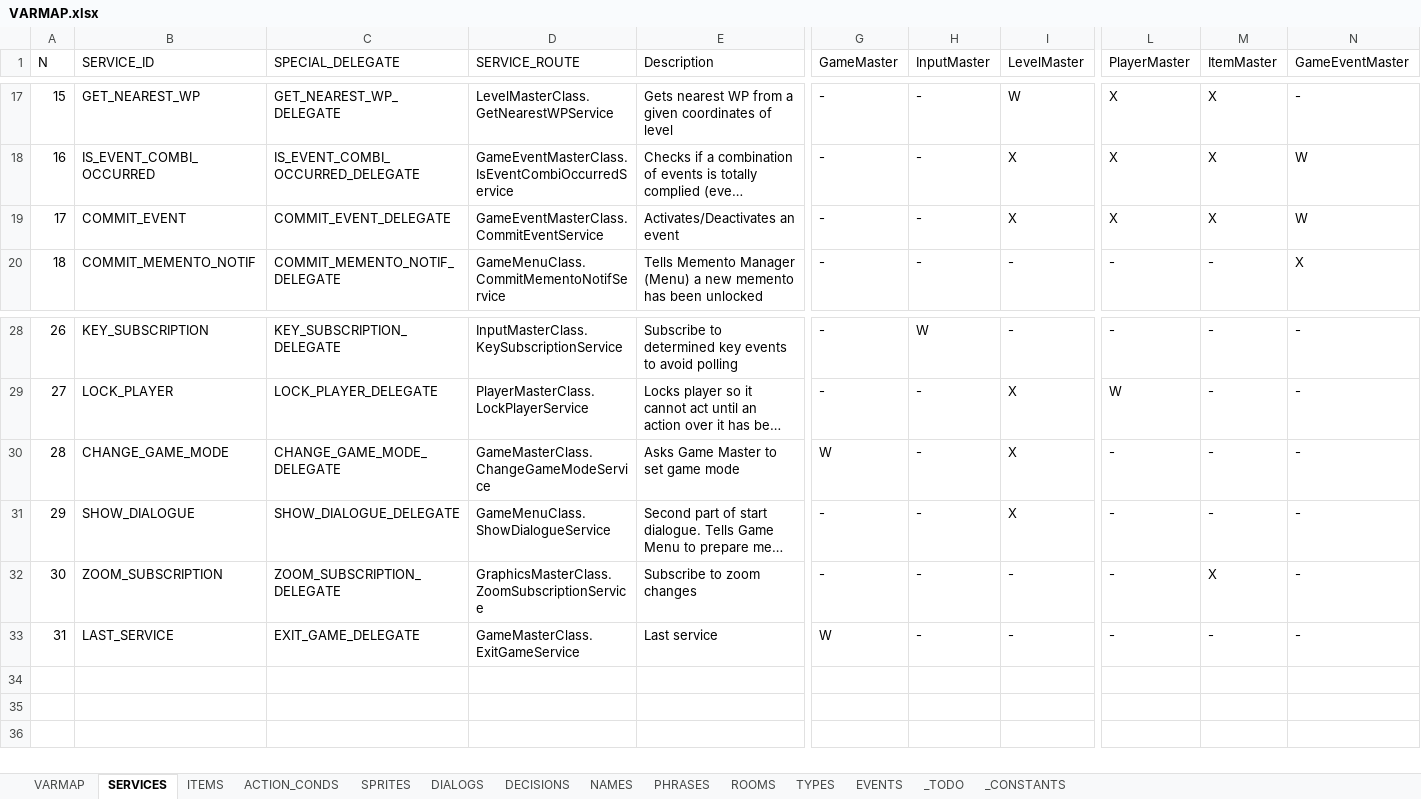
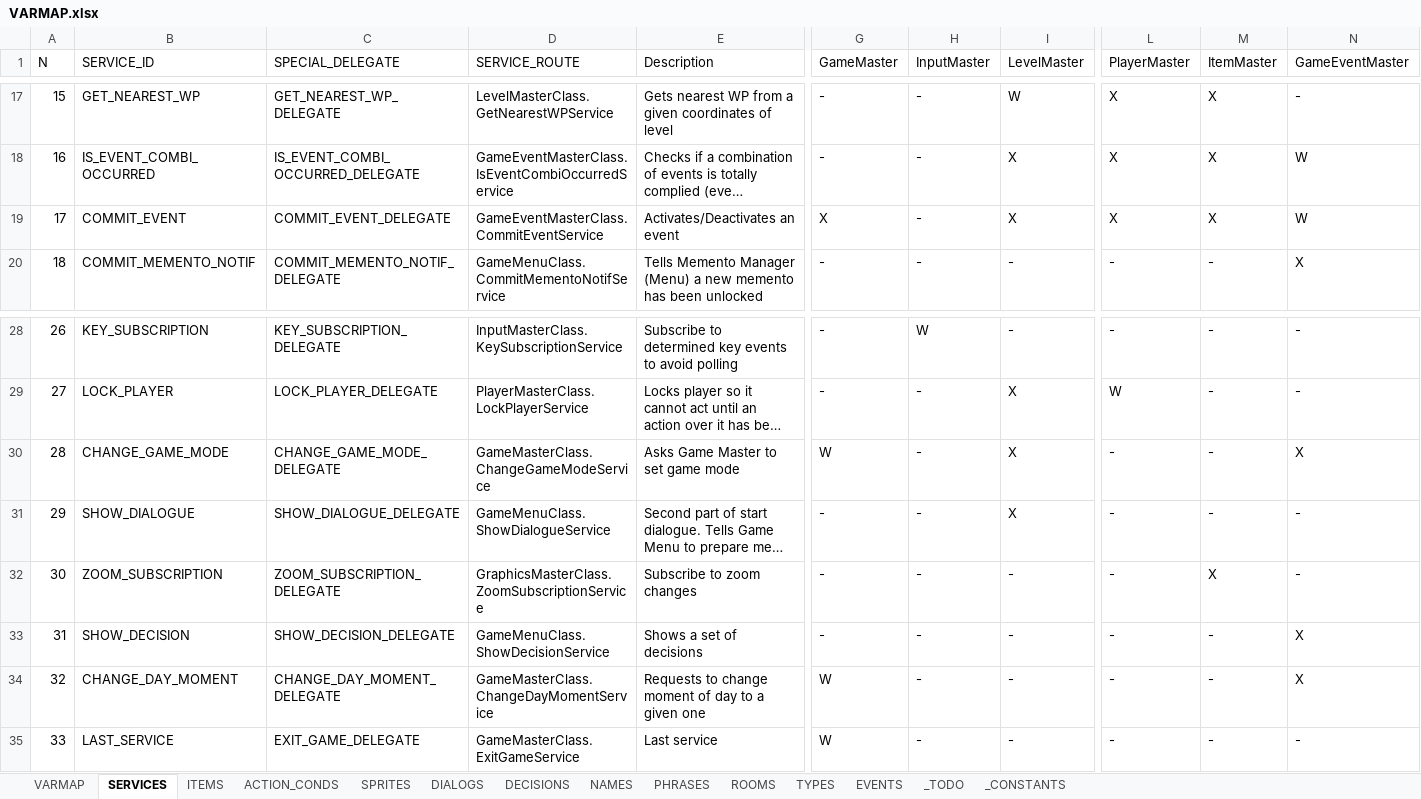
Before and after one commit to ivor4/Goblins3_AnotherQuest, an Excel workbook: VARMAP_Generator/VARMAP.xlsx, sheet SERVICES, drawn as a sheet; only a part is shown, gaps mark what is left out; long unchanged cells end in …; values as stored, in another font and other column widths than the file's, no borders; charts and pictures and table styles not drawn; addresses are those after the commit; rows hold the shown columns only; the diff names each change by its address in the sheet, - before the commit and + after, or states it on an @@ line.

Commit message:
Done with Deicisons. Pending Change Moment of Day or Change room events management and scene management according

```diff
--- a/VARMAP_Generator/VARMAP.xlsx (sheet SERVICES)
+++ b/VARMAP_Generator/VARMAP.xlsx (sheet SERVICES)
-G19 (GameMaster): -
+G19 (GameMaster): X
-N30 (GameEventMaster): -
+N30 (GameEventMaster): X
+row 33: 31 | SHOW_DECISION | SHOW_DECISION_DELEGATE | GameMenuClass.ShowDecisionService | Shows a set of decisions | - | - | - | - | - | X
+row 34: 32 | CHANGE_DAY_MOMENT | CHANGE_DAY_MOMENT_DELEGATE | GameMasterClass.ChangeDayMomentService | Requests to change moment of day to a given one | W | - | - | - | - | X
@@ column A (N) renumbered from row 35 down @@
```
Also changed, not shown: sheet ACTION_CONDS, sheet EVENTS, sheet _CONSTANTS, sheet DECISIONS, sheet ITEMS, sheet NAMES, 2 more sheets, formulas that keep their value, 7 other files.
